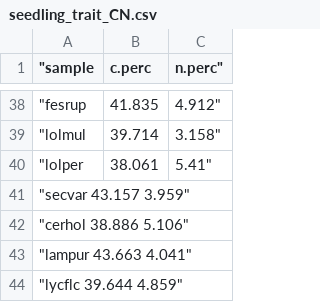
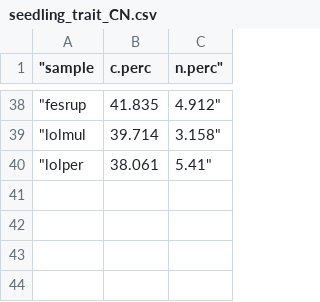
Before and after one commit to cmwerner/eDiValo-seedlings, a CSV file: data/seedling_trait_CN.csv, drawn as a sheet; only a part is shown, gaps mark what is left out; the diff names each change by its address in the sheet, - before the commit and + after, or states it on an @@ line.

```diff
--- a/data/seedling_trait_CN.csv
+++ b/data/seedling_trait_CN.csv
-row 41: "secvar 43.157 3.959"
-row 42: "cerhol 38.886 5.106"
-row 43: "lampur 43.663 4.041"
-row 44: "lycflc 39.644 4.859"
```
Also changed, not shown: 1 other file.
